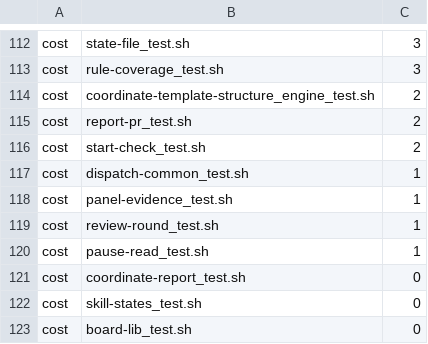
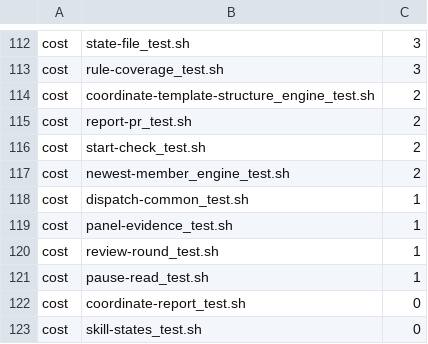
Before and after one commit to tsukumogami/shirabe, a TSV file: skills/coordinate/check-skill.tsv, drawn as a sheet; only a part is shown, gaps mark what is left out; the shorter side is filled out with more unchanged rows; the diff names each change by its address in the sheet, - before the commit and + after, or states it on an @@ line.

Commit message:
test(coordinate): prove the resolver, the result block and the cost sweep reach the newest member
An engine suite on real koto fences A -> B -> C, with C under another
scope slug and a live decoy on A's slug, and checks resolve-coordinator.sh,
its unreadable-chain, other-run and hop-cap fallbacks, render-result.sh's
coordinator line, and that the cost sweep charges C.

```diff
--- a/skills/coordinate/check-skill.tsv
+++ b/skills/coordinate/check-skill.tsv
+row 117: cost | newest-member_engine_test.sh | 2
```
Also changed, not shown: 1 other file.
